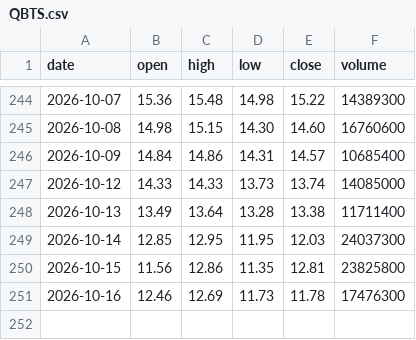
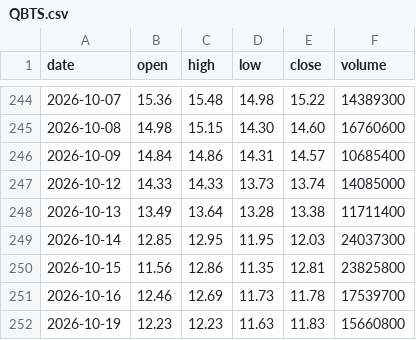
Before and after one commit to mannolmeok/investool, a CSV file: data/QBTS.csv, drawn as a sheet; only a part is shown, gaps mark what is left out.

```diff
--- a/data/QBTS.csv
+++ b/data/QBTS.csv
@@ -250,2 +250,3 @@ date,open,high,low,close,volume
 2026-10-15,11.56,12.86,11.35,12.81,23825800
-2026-10-16,12.46,12.69,11.73,11.78,17476300
+2026-10-16,12.46,12.69,11.73,11.78,17539700
+2026-10-19,12.23,12.23,11.63,11.83,15660800
```
Also changed, not shown: data/IONQ.csv, data/RGTI.csv, 18 other files.
